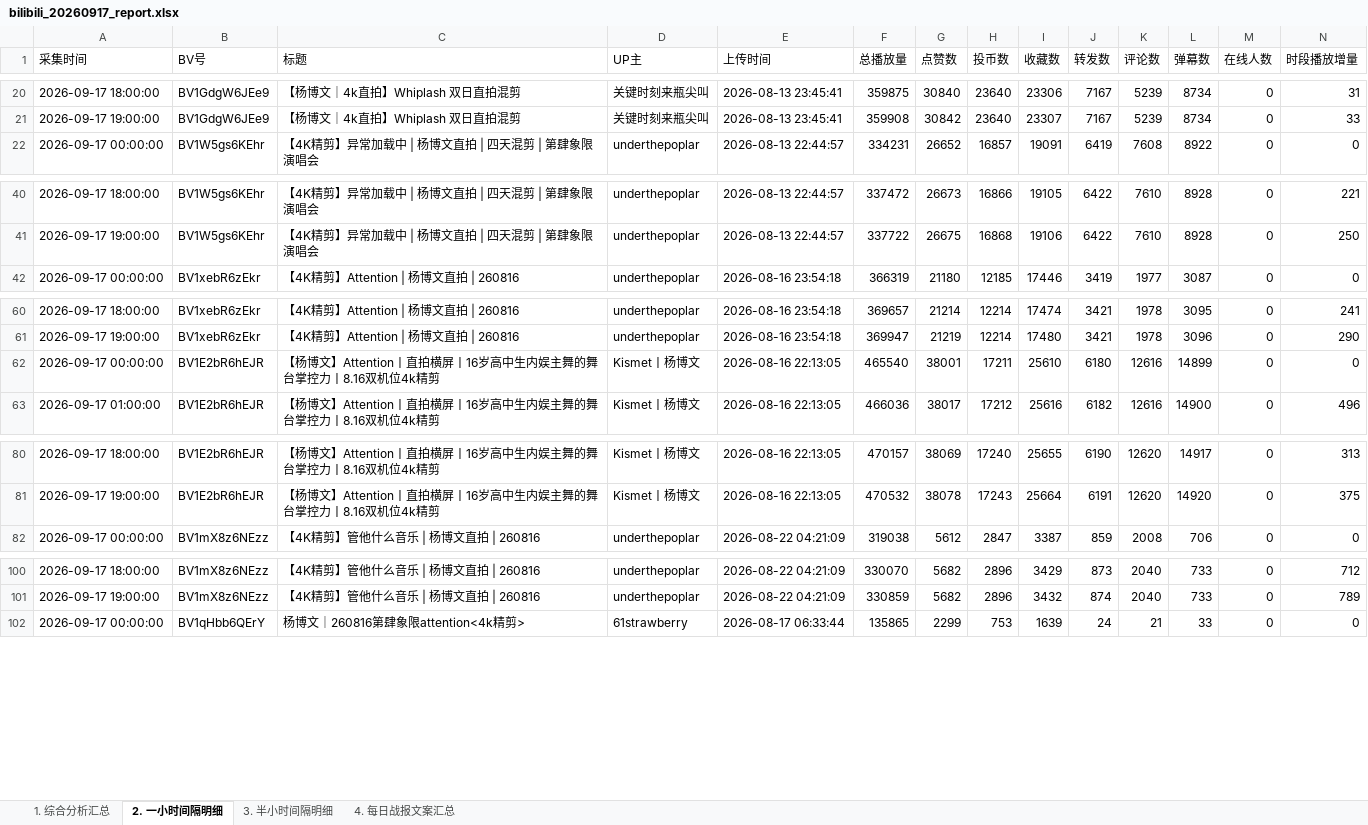
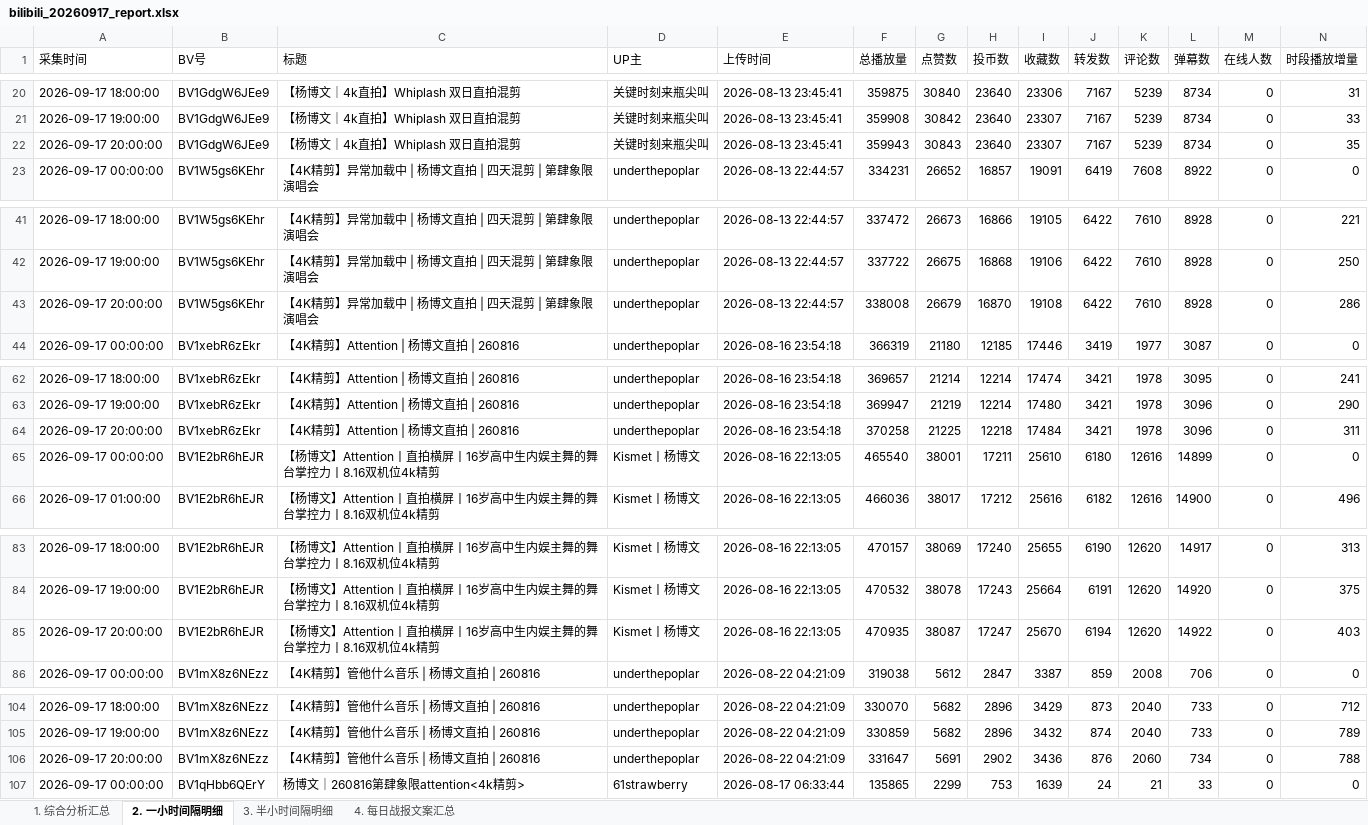
Before and after one commit to anqideng1987/bilibili-dashboard, an Excel workbook: bilibili_20260917_report.xlsx, sheet 2. 一小时间隔明细, drawn as a sheet; only a part is shown, gaps mark what is left out; values as stored, in another font and other column widths than the file's, no borders; the diff covers the shown part only; the diff names each change by its address in the sheet, - before the commit and + after, or states it on an @@ line.

```diff
--- a/bilibili_20260917_report.xlsx (sheet 2. 一小时间隔明细)
+++ b/bilibili_20260917_report.xlsx (sheet 2. 一小时间隔明细)
+row 22: 2026-09-17 20:00:00 | BV1GdgW6JEe9 | 【杨博文｜4k直拍】Whiplash 双日直拍混剪 | 关键时刻来瓶尖叫 | 2026-08-13 23:45:41 | 359943 | 30843 | 23640 | 23307 | 7167 | 5239 | 8734 | 0 | 35
+row 43: 2026-09-17 20:00:00 | BV1W5gs6KEhr | 【4K精剪】异常加载中 | 杨博文直拍 | 四天混剪 | 第肆象限演唱会 | underthepoplar | 2026-08-13 22:44:57 | 338008 | 26679 | 16870 | 19108 | 6422 | 7610 | 8928 | 0 | 286
+row 64: 2026-09-17 20:00:00 | BV1xebR6zEkr | 【4K精剪】Attention | 杨博文直拍 | 260816 | underthepoplar | 2026-08-16 23:54:18 | 370258 | 21225 | 12218 | 17484 | 3421 | 1978 | 3096 | 0 | 311
+row 85: 2026-09-17 20:00:00 | BV1E2bR6hEJR | 【杨博文】Attention丨直拍横屏丨16岁高中生内娱主舞的舞台掌控力丨8.16双机位4k精剪 | Kismet丨杨博文 | 2026-08-16 22:13:05 | 470935 | 38087 | 17247 | 25670 | 6194 | 12620 | 14922 | 0 | 403
+row 106: 2026-09-17 20:00:00 | BV1mX8z6NEzz | 【4K精剪】管他什么音乐 | 杨博文直拍 | 260816 | underthepoplar | 2026-08-22 04:21:09 | 331647 | 5691 | 2902 | 3436 | 876 | 2060 | 734 | 0 | 788
```
Also changed, not shown: 13 added rows elsewhere in this sheet, sheet 3. 半小时间隔明细, sheet 1. 综合分析汇总, sheet 4. 每日战报文案汇总.
